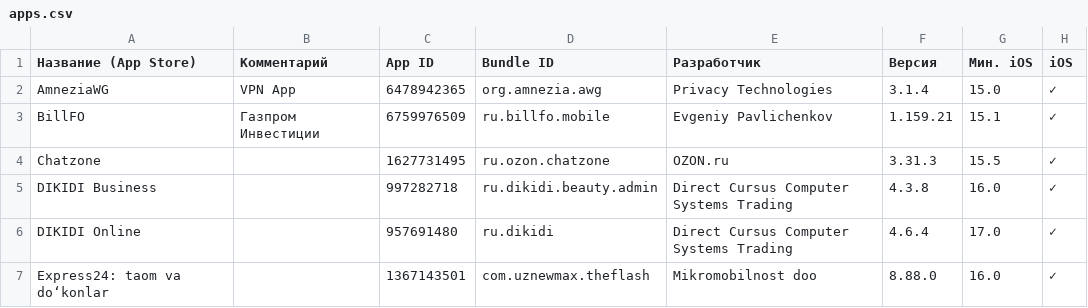
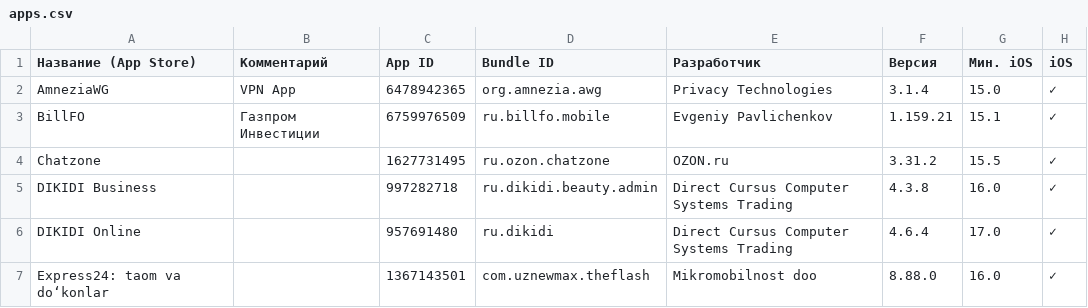
Before and after one commit to nncat01/app-store-checker, a CSV file: apps.csv, drawn as a sheet; only a part is shown; the diff covers the shown part only; the diff names each change by its address in the sheet, - before the commit and + after, or states it on an @@ line.

```diff
--- a/apps.csv
+++ b/apps.csv
-F4 (Версия): 3.31.3
+F4 (Версия): 3.31.2
```
Also changed, not shown: 40 edited cells elsewhere in this file.
